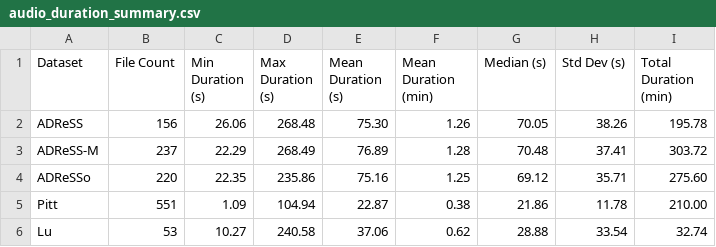
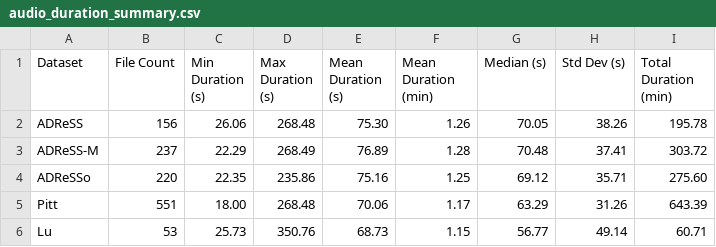
Before and after one commit to Sleepwalker554/Adaptation_is_all_you_need, a CSV file: dataset_analysis/audio_duration_summary.csv, drawn as a sheet.

```diff
--- a/dataset_analysis/audio_duration_summary.csv
+++ b/dataset_analysis/audio_duration_summary.csv
@@ -4,3 +4,3 @@ ADReSS-M,237,22.29,268.49,76.89,1.28,70.48,37.41,303.72
 ADReSSo,220,22.35,235.86,75.16,1.25,69.12,35.71,275.60
-Pitt,551,1.09,104.94,22.87,0.38,21.86,11.78,210.00
-Lu,53,10.27,240.58,37.06,0.62,28.88,33.54,32.74
+Pitt,551,18.00,268.48,70.06,1.17,63.29,31.26,643.39
+Lu,53,25.73,350.76,68.73,1.15,56.77,49.14,60.71
```
Also changed, not shown: 10 other files.
